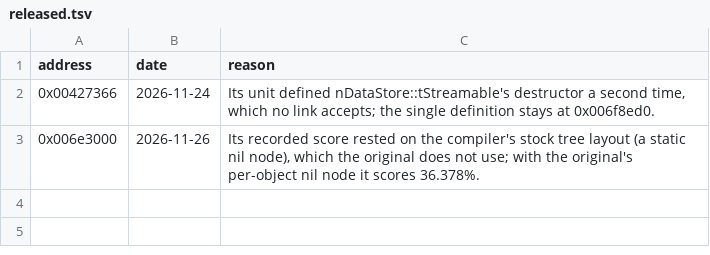
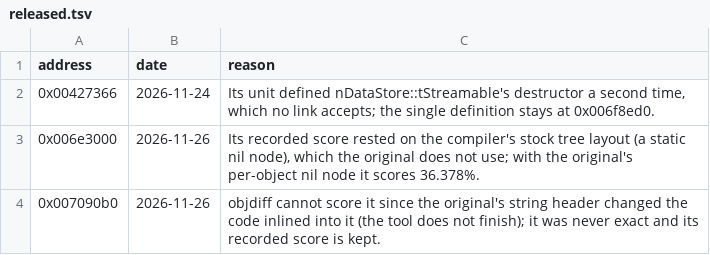
Before and after one commit to marinohardin/SFC2-decomp, a TSV file: analysis/results/released.tsv, drawn as a sheet.

Commit message:
chore(analysis): release 0x007090b0, which objdiff cannot score
The owner approved the row on 2026-11-26. The original's string header
changes the code inlined into the function, and objdiff does not finish on
the result; it was never exact, and its recorded score is kept.

```diff
--- a/analysis/results/released.tsv
+++ b/analysis/results/released.tsv
@@ -3 +3,2 @@ address	date	reason
 0x006e3000	2026-11-26	Its recorded score rested on the compiler's stock tree layout (a static nil node), which the original does not use; with the original's per-object nil node it scores 36.378%.
+0x007090b0	2026-11-26	objdiff cannot score it since the original's string header changed the code inlined into it (the tool does not finish); it was never exact and its recorded score is kept.
```
